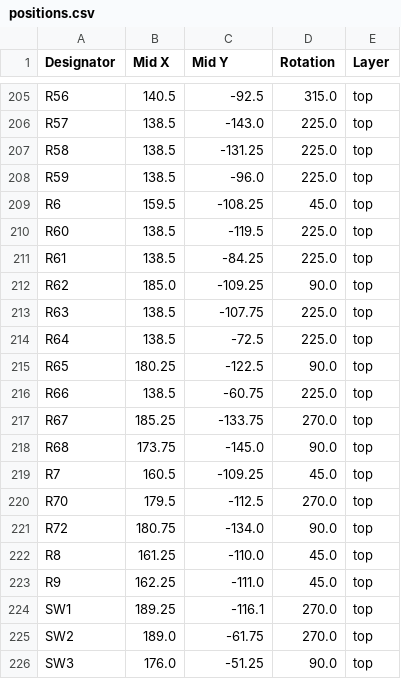
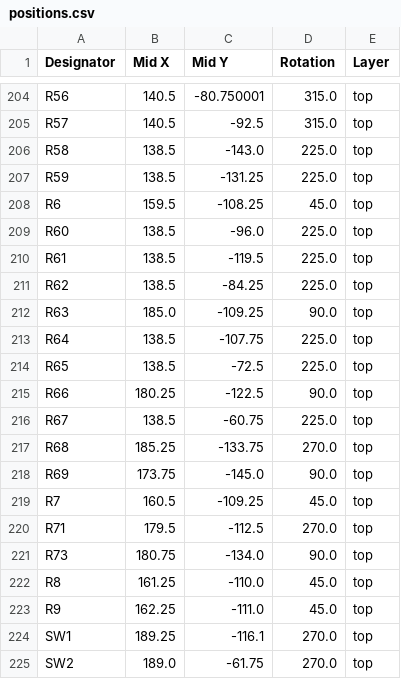
Before and after one commit to Gemuesesaft/SmallDSP, a CSV file: Fabrication/SmallDSPMaxi/Rev1_0/positions.csv, drawn as a sheet; only a part is shown, gaps mark what is left out; the shorter side is filled out with more unchanged rows; addresses are those after the commit; the diff covers the shown part only; the diff names each change by its address in the sheet, - before the commit and + after, or states it on an @@ line.

```diff
--- a/Fabrication/SmallDSPMaxi/Rev1_0/positions.csv
+++ b/Fabrication/SmallDSPMaxi/Rev1_0/positions.csv
-C204 (Mid Y): -92.5
+C204 (Mid Y): -80.750001
-B205 (Mid X): 138.5
+B205 (Mid X): 140.5
-C205 (Mid Y): -143.0
+C205 (Mid Y): -92.5
-D205 (Rotation): 225.0
+D205 (Rotation): 315.0
-C206 (Mid Y): -131.25
+C206 (Mid Y): -143.0
-C207 (Mid Y): -96.0
+C207 (Mid Y): -131.25
-C209 (Mid Y): -119.5
+C209 (Mid Y): -96.0
-C210 (Mid Y): -84.25
+C210 (Mid Y): -119.5
-B211 (Mid X): 185.0
+B211 (Mid X): 138.5
-C211 (Mid Y): -109.25
+C211 (Mid Y): -84.25
-D211 (Rotation): 90.0
+D211 (Rotation): 225.0
-B212 (Mid X): 138.5
+B212 (Mid X): 185.0
-C212 (Mid Y): -107.75
+C212 (Mid Y): -109.25
-D212 (Rotation): 225.0
+D212 (Rotation): 90.0
-C213 (Mid Y): -72.5
+C213 (Mid Y): -107.75
+row 214: R65 | 138.5 | -72.5 | 225.0 | top
-A215 (Designator): R65
+A215 (Designator): R66
-A216 (Designator): R66
+A216 (Designator): R67
-A217 (Designator): R67
+A217 (Designator): R68
-A218 (Designator): R68
+A218 (Designator): R69
-A220 (Designator): R70
+A220 (Designator): R71
-A221 (Designator): R72
+A221 (Designator): R73
```
Also changed, not shown: 1 removed row and 63 edited cells elsewhere in this file, Fabrication/SmallDSPMaxi/Rev1_0/bom.csv, Fabrication/SmallDSPMaxi/Rev1_0/designators.csv, 12 other files.
